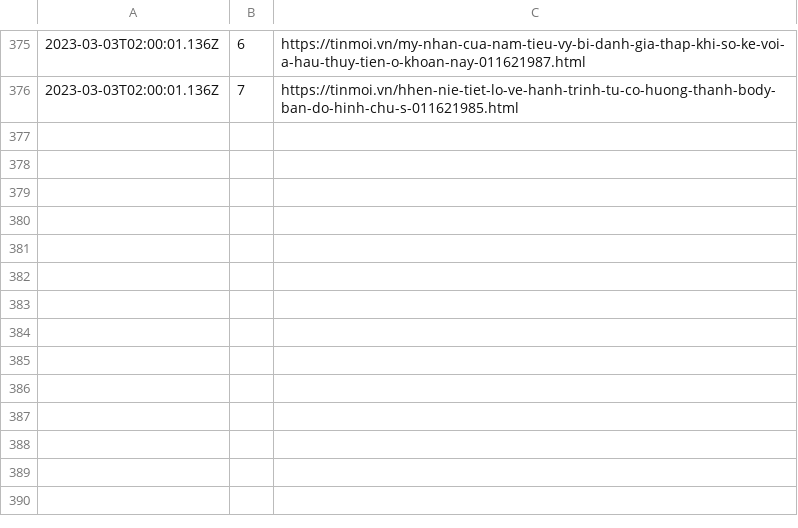
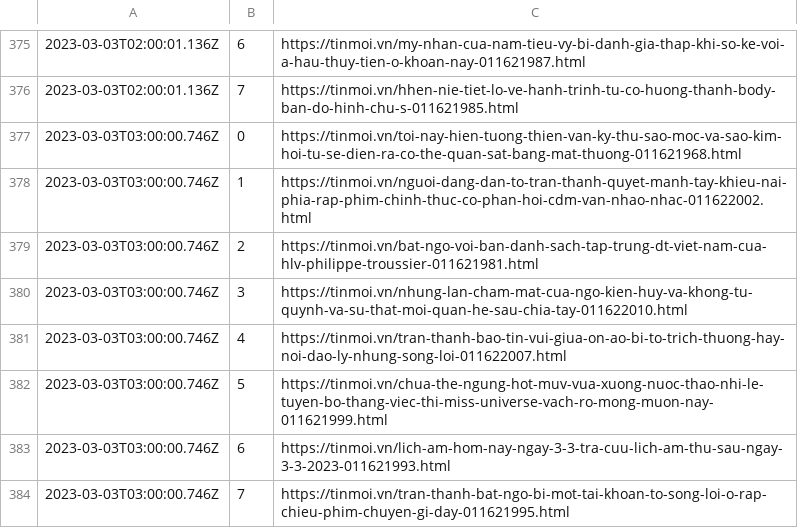
Before and after one commit to Actable-AI/public-datasets, a CSV file: tinmoi.csv, drawn as a sheet; only a part is shown, gaps mark what is left out.

Commit message:
Add new logs

```diff
--- a/tinmoi.csv
+++ b/tinmoi.csv
@@ -376 +376,9 @@
 2023-03-03T02:00:01.136Z,7,https://tinmoi.vn/hhen-nie-tiet-lo-ve-hanh-trinh-tu-co-huong-thanh-body-ban-do-hinh-chu-s-011621985.html
+2023-03-03T03:00:00.746Z,0,https://tinmoi.vn/toi-nay-hien-tuong-thien-van-ky-thu-sao-moc-va-sao-kim-hoi-tu-se-dien-ra-co-the-quan-sat-bang-mat-thuong-011621968.html
+2023-03-03T03:00:00.746Z,1,https://tinmoi.vn/nguoi-dang-dan-to-tran-thanh-quyet-manh-tay-khieu-nai-phia-rap-phim-chinh-thuc-co-phan-hoi-cdm-van-nhao-nhac-011622002.html
+2023-03-03T03:00:00.746Z,2,https://tinmoi.vn/bat-ngo-voi-ban-danh-sach-tap-trung-dt-viet-nam-cua-hlv-philippe-troussier-011621981.html
+2023-03-03T03:00:00.746Z,3,https://tinmoi.vn/nhung-lan-cham-mat-cua-ngo-kien-huy-va-khong-tu-quynh-va-su-that-moi-quan-he-sau-chia-tay-011622010.html
+2023-03-03T03:00:00.746Z,4,https://tinmoi.vn/tran-thanh-bao-tin-vui-giua-on-ao-bi-to-trich-thuong-hay-noi-dao-ly-nhung-song-loi-011622007.html
+2023-03-03T03:00:00.746Z,5,https://tinmoi.vn/chua-the-ngung-hot-muv-vua-xuong-nuoc-thao-nhi-le-tuyen-bo-thang-viec-thi-miss-universe-vach-ro-mong-muon-nay-011621999.html
+2023-03-03T03:00:00.746Z,6,https://tinmoi.vn/lich-am-hom-nay-ngay-3-3-tra-cuu-lich-am-thu-sau-ngay-3-3-2023-011621993.html
+2023-03-03T03:00:00.746Z,7,https://tinmoi.vn/tran-thanh-bat-ngo-bi-mot-tai-khoan-to-song-loi-o-rap-chieu-phim-chuyen-gi-day-011621995.html
```
